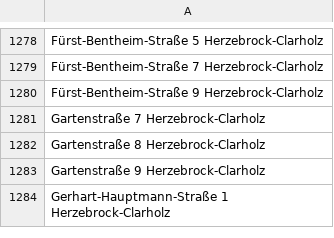
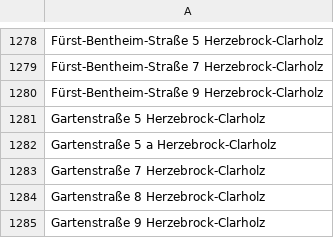
Before and after one commit to flohoff/kreisgt-addressentwicklung, a CSV file: HerzebrockClarholz.csv, drawn as a sheet; only a part is shown, gaps mark what is left out; the shorter side is filled out with more unchanged rows; the diff names each change by its address in the sheet, - before the commit and + after, or states it on an @@ line.

```diff
--- a/HerzebrockClarholz.csv
+++ b/HerzebrockClarholz.csv
+row 1281: Gartenstraße 5 Herzebrock-Clarholz
+row 1282: Gartenstraße 5 a Herzebrock-Clarholz
```
Also changed, not shown: Rietberg.csv.
